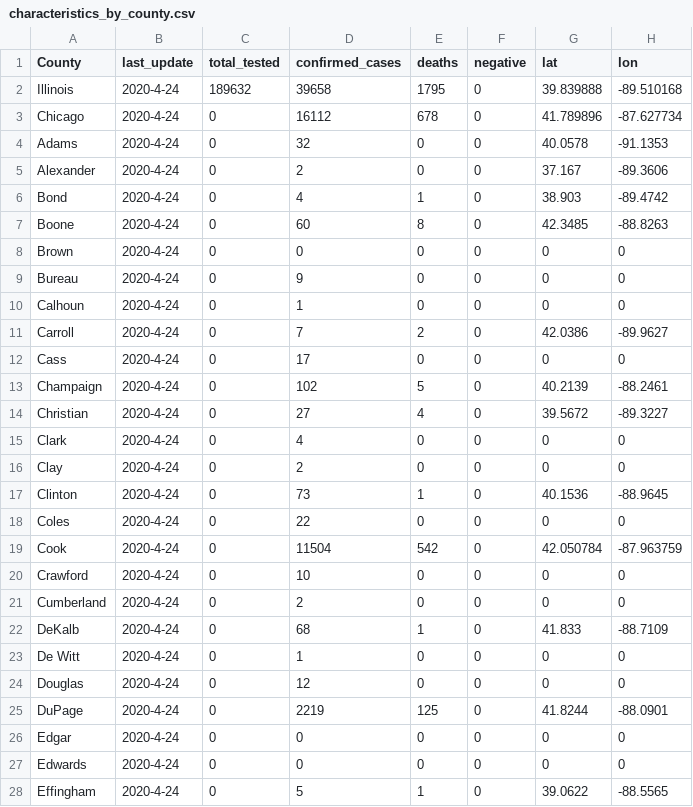
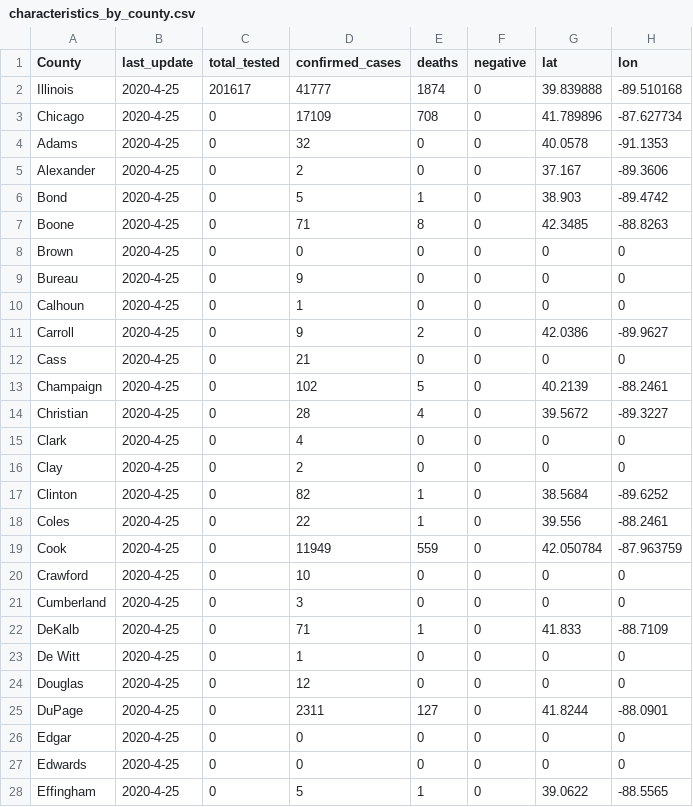
Before and after one commit to luisibanez/covid-19-data, a CSV file: data/United_States/Illinois/characteristics_by_county.csv, drawn as a sheet; only a part is shown; the diff covers the shown part only.

```diff
--- a/data/United_States/Illinois/characteristics_by_county.csv
+++ b/data/United_States/Illinois/characteristics_by_county.csv
@@ -1,28 +1,28 @@
 County,last_update,total_tested,confirmed_cases,deaths,negative,lat,lon
-Illinois,2020-4-24,189632,39658,1795,0,39.839888,-89.510168
-Chicago,2020-4-24,0,16112,678,0,41.789896,-87.627734
-Adams,2020-4-24,0,32,0,0,40.0578,-91.1353
-Alexander,2020-4-24,0,2,0,0,37.167,-89.3606
-Bond,2020-4-24,0,4,1,0,38.903,-89.4742
-Boone,2020-4-24,0,60,8,0,42.3485,-88.8263
-Brown,2020-4-24,0,0,0,0,0,0
-Bureau,2020-4-24,0,9,0,0,0,0
-Calhoun,2020-4-24,0,1,0,0,0,0
-Carroll,2020-4-24,0,7,2,0,42.0386,-89.9627
-Cass,2020-4-24,0,17,0,0,0,0
-Champaign,2020-4-24,0,102,5,0,40.2139,-88.2461
-Christian,2020-4-24,0,27,4,0,39.5672,-89.3227
-Clark,2020-4-24,0,4,0,0,0,0
-Clay,2020-4-24,0,2,0,0,0,0
-Clinton,2020-4-24,0,73,1,0,40.1536,-88.9645
-Coles,2020-4-24,0,22,0,0,0,0
-Cook,2020-4-24,0,11504,542,0,42.050784,-87.963759
-Crawford,2020-4-24,0,10,0,0,0,0
-Cumberland,2020-4-24,0,2,0,0,0,0
-DeKalb,2020-4-24,0,68,1,0,41.833,-88.7109
-De Witt,2020-4-24,0,1,0,0,0,0
-Douglas,2020-4-24,0,12,0,0,0,0
-DuPage,2020-4-24,0,2219,125,0,41.8244,-88.0901
-Edgar,2020-4-24,0,0,0,0,0,0
-Edwards,2020-4-24,0,0,0,0,0,0
-Effingham,2020-4-24,0,5,1,0,39.0622,-88.5565
+Illinois,2020-4-25,201617,41777,1874,0,39.839888,-89.510168
+Chicago,2020-4-25,0,17109,708,0,41.789896,-87.627734
+Adams,2020-4-25,0,32,0,0,40.0578,-91.1353
+Alexander,2020-4-25,0,2,0,0,37.167,-89.3606
+Bond,2020-4-25,0,5,1,0,38.903,-89.4742
+Boone,2020-4-25,0,71,8,0,42.3485,-88.8263
+Brown,2020-4-25,0,0,0,0,0,0
+Bureau,2020-4-25,0,9,0,0,0,0
+Calhoun,2020-4-25,0,1,0,0,0,0
+Carroll,2020-4-25,0,9,2,0,42.0386,-89.9627
+Cass,2020-4-25,0,21,0,0,0,0
+Champaign,2020-4-25,0,102,5,0,40.2139,-88.2461
+Christian,2020-4-25,0,28,4,0,39.5672,-89.3227
+Clark,2020-4-25,0,4,0,0,0,0
+Clay,2020-4-25,0,2,0,0,0,0
+Clinton,2020-4-25,0,82,1,0,38.5684,-89.6252
+Coles,2020-4-25,0,22,1,0,39.556,-88.2461
+Cook,2020-4-25,0,11949,559,0,42.050784,-87.963759
+Crawford,2020-4-25,0,10,0,0,0,0
+Cumberland,2020-4-25,0,3,0,0,0,0
+DeKalb,2020-4-25,0,71,1,0,41.833,-88.7109
+De Witt,2020-4-25,0,1,0,0,0,0
+Douglas,2020-4-25,0,12,0,0,0,0
+DuPage,2020-4-25,0,2311,127,0,41.8244,-88.0901
+Edgar,2020-4-25,0,0,0,0,0,0
+Edwards,2020-4-25,0,0,0,0,0,0
+Effingham,2020-4-25,0,5,1,0,39.0622,-88.5565
```
Also changed, not shown: 125 edited cells elsewhere in this file, data/United_States/Illinois/confirmed_cases_by_zip_per_age.csv, data/United_States/Illinois/confirmed_cases_by_zip_per_gender.csv, 14 other files.
